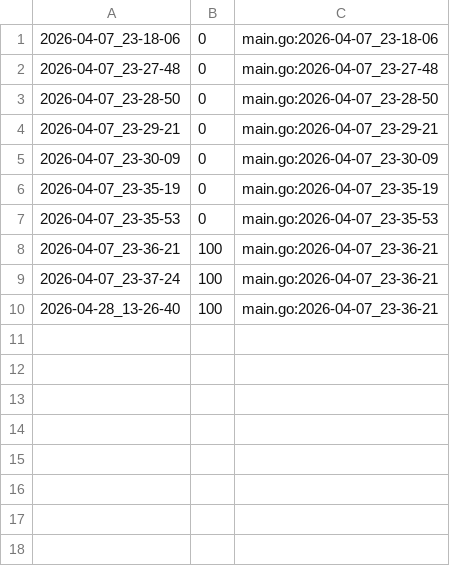
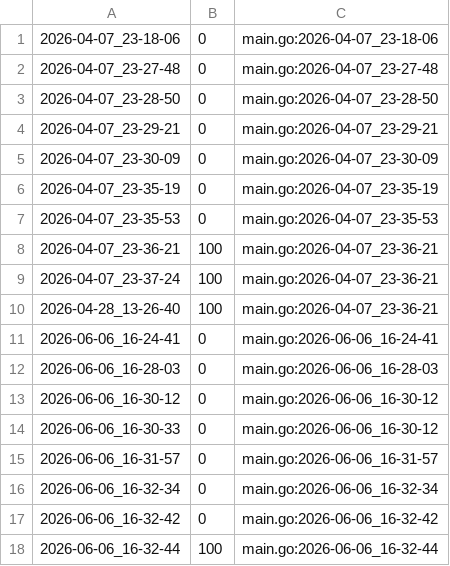
Before and after one commit to qxcode-course/ed-ter-bloco-a-Samia8120-coder, a CSV file: .tko/track/ed@triangulo/track.csv, drawn as a sheet.

```diff
--- a/.tko/track/ed@triangulo/track.csv
+++ b/.tko/track/ed@triangulo/track.csv
@@ -10 +10,9 @@
 2026-04-28_13-26-40,100,main.go:2026-04-07_23-36-21
+2026-06-06_16-24-41,0,main.go:2026-06-06_16-24-41
+2026-06-06_16-28-03,0,main.go:2026-06-06_16-28-03
+2026-06-06_16-30-12,0,main.go:2026-06-06_16-30-12
+2026-06-06_16-30-33,0,main.go:2026-06-06_16-30-12
+2026-06-06_16-31-57,0,main.go:2026-06-06_16-31-57
+2026-06-06_16-32-34,0,main.go:2026-06-06_16-32-34
+2026-06-06_16-32-42,0,main.go:2026-06-06_16-32-42
+2026-06-06_16-32-44,100,main.go:2026-06-06_16-32-44
```
Also changed, not shown: 11 other files.
